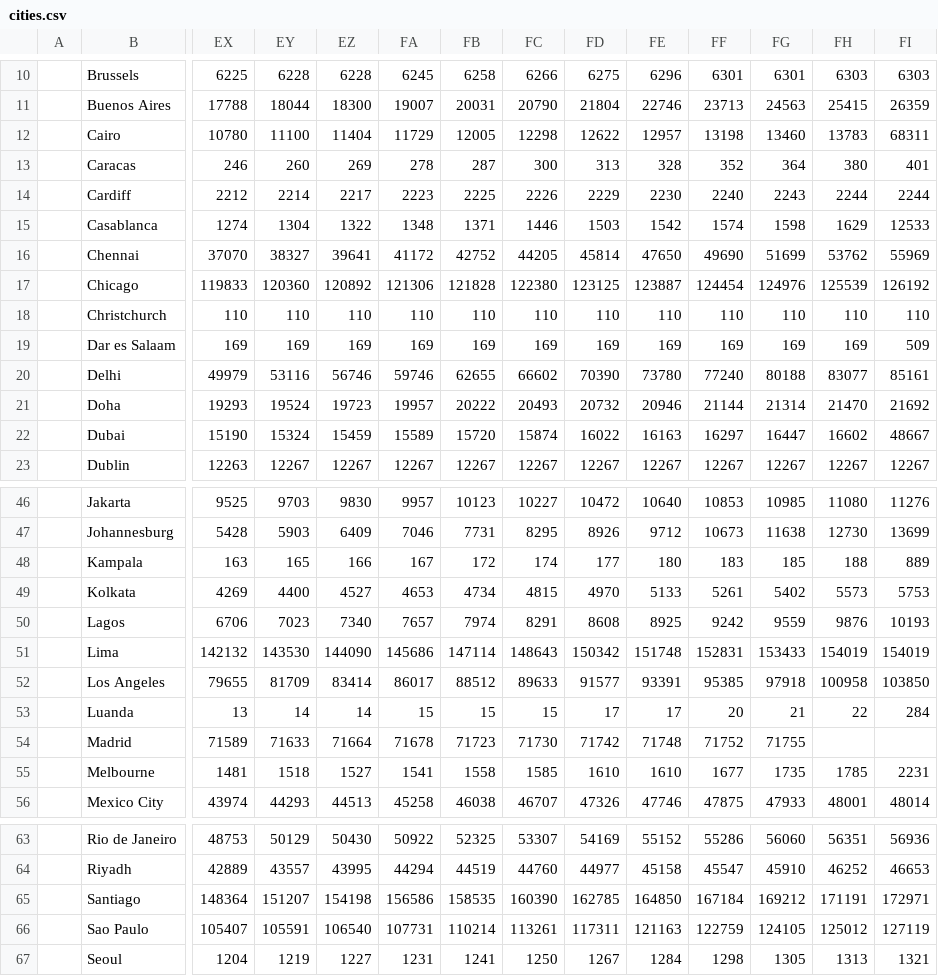
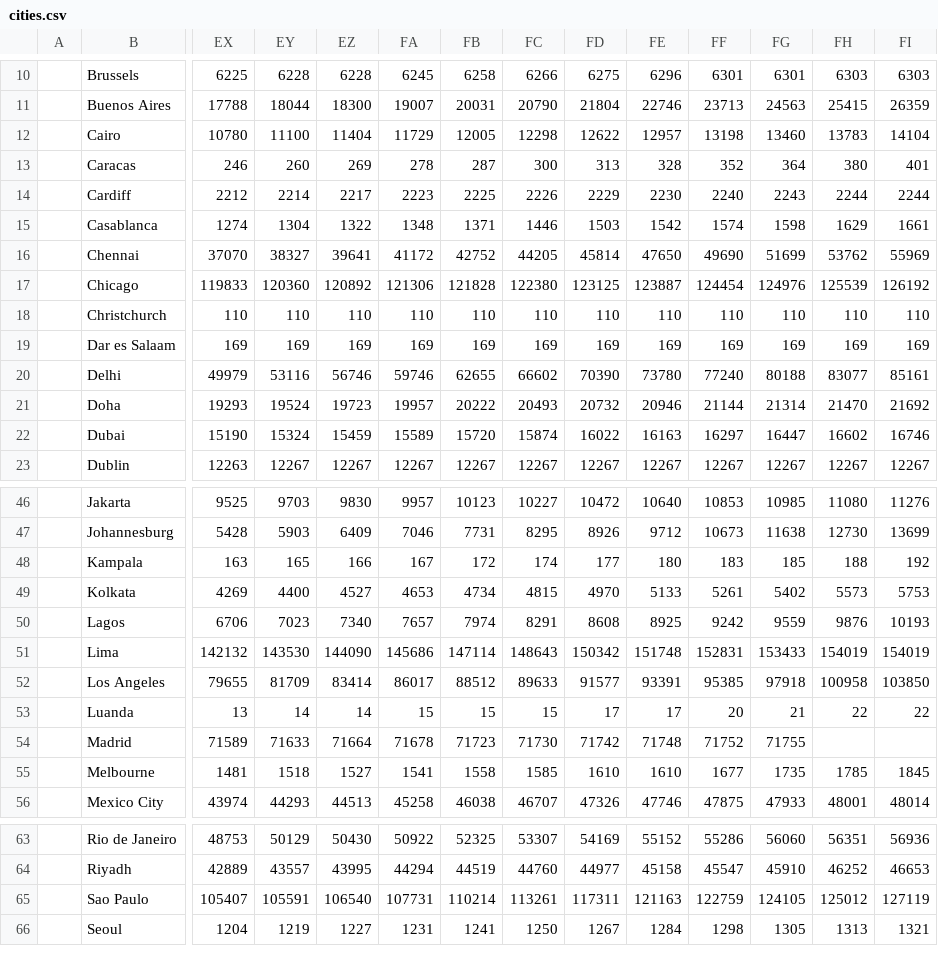
Before and after one commit to gerardbriscoe/corona, a CSV file: data/cities.csv, drawn as a sheet; only a part is shown, gaps mark what is left out; rows hold the shown columns only; the diff covers the shown part only; the diff names each change by its address in the sheet, - before the commit and + after, or states it on an @@ line.

Commit message:
automated data

```diff
--- a/data/cities.csv
+++ b/data/cities.csv
-FI12: 68311
+FI12: 14104
-FI15: 12533
+FI15: 1661
-FI19: 509
+FI19: 169
-FI22: 48667
+FI22: 16746
-FI48: 889
+FI48: 192
-FI53: 284
+FI53: 22
-FI55: 2231
+FI55: 1845
-row 65:  | Santiago | 148364 | 151207 | 154198 | 156586 | 158535 | 160390 | 162785 | 164850 | 167184 | 169212 | 171191 | 172971
```
Also changed, not shown: 2 edited cells elsewhere in this file, data/australia.csv, 2 other files.
